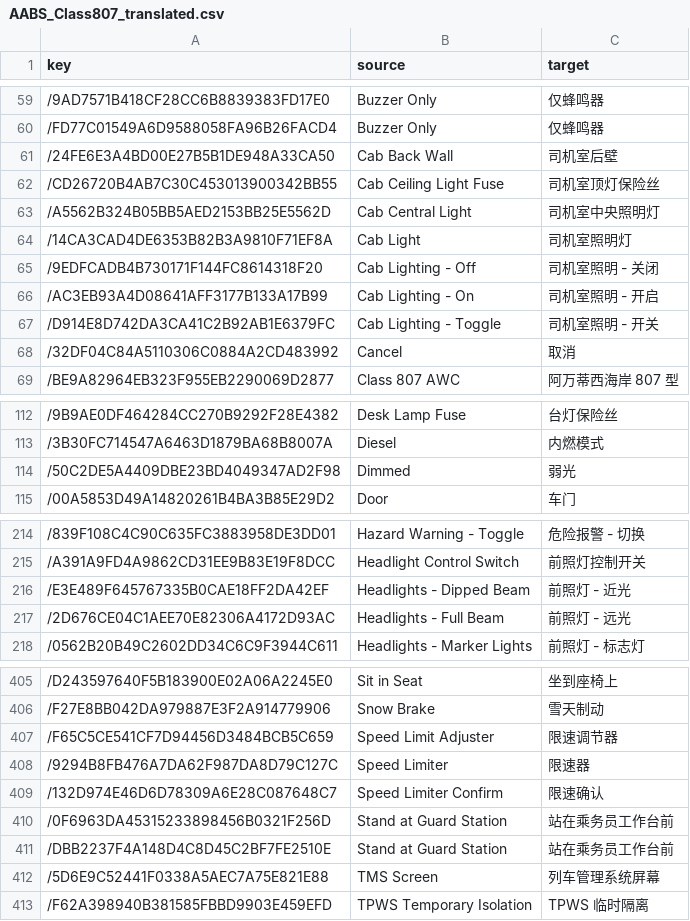
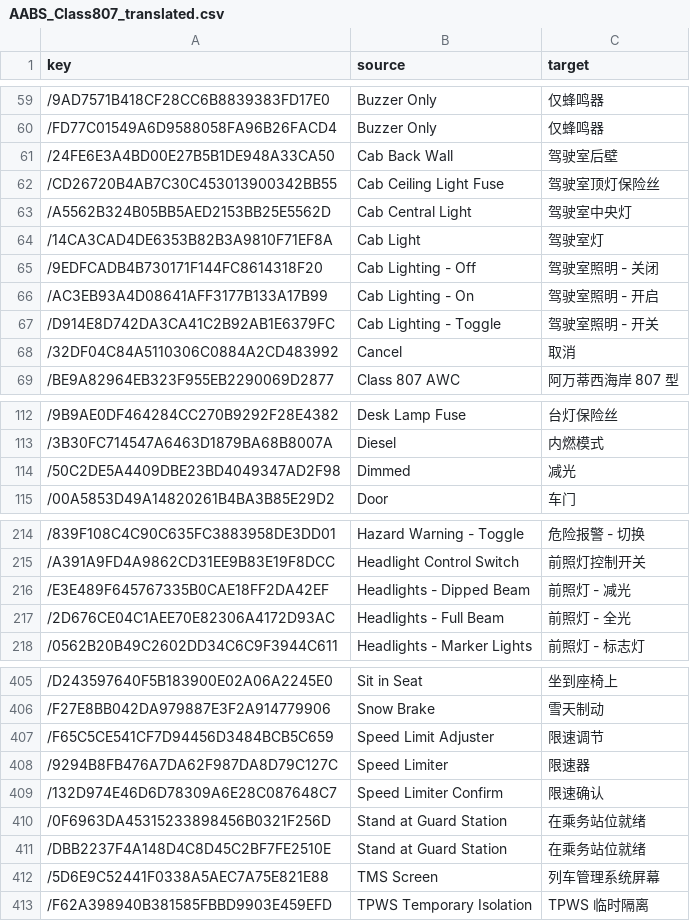
Before and after one commit to smallg0at/tswloc, a CSV file: csv/AABS_Class807_translated.csv, drawn as a sheet; only a part is shown, gaps mark what is left out; the diff covers the shown part only.

```diff
--- a/csv/AABS_Class807_translated.csv
+++ b/csv/AABS_Class807_translated.csv
@@ -60,9 +60,9 @@
 /FD77C01549A6D9588058FA96B26FACD4,Buzzer Only,仅蜂鸣器
-/24FE6E3A4BD00E27B5B1DE948A33CA50,Cab Back Wall,司机室后壁
-/CD26720B4AB7C30C453013900342BB55,Cab Ceiling Light Fuse,司机室顶灯保险丝
-/A5562B324B05BB5AED2153BB25E5562D,Cab Central Light,司机室中央照明灯
-/14CA3CAD4DE6353B82B3A9810F71EF8A,Cab Light,司机室照明灯
-/9EDFCADB4B730171F144FC8614318F20,Cab Lighting - Off,司机室照明 - 关闭
-/AC3EB93A4D08641AFF3177B133A17B99,Cab Lighting - On,司机室照明 - 开启
-/D914E8D742DA3CA41C2B92AB1E6379FC,Cab Lighting - Toggle,司机室照明 - 开关
+/24FE6E3A4BD00E27B5B1DE948A33CA50,Cab Back Wall,驾驶室后壁
+/CD26720B4AB7C30C453013900342BB55,Cab Ceiling Light Fuse,驾驶室顶灯保险丝
+/A5562B324B05BB5AED2153BB25E5562D,Cab Central Light,驾驶室中央灯
+/14CA3CAD4DE6353B82B3A9810F71EF8A,Cab Light,驾驶室灯
+/9EDFCADB4B730171F144FC8614318F20,Cab Lighting - Off,驾驶室照明 - 关闭
+/AC3EB93A4D08641AFF3177B133A17B99,Cab Lighting - On,驾驶室照明 - 开启
+/D914E8D742DA3CA41C2B92AB1E6379FC,Cab Lighting - Toggle,驾驶室照明 - 开关
 /32DF04C84A5110306C0884A2CD483992,Cancel,取消
@@ -113,3 +113,3 @@
 /3B30FC714547A6463D1879BA68B8007A,Diesel,内燃模式
-/50C2DE5A4409DBE23BD4049347AD2F98,Dimmed,弱光
+/50C2DE5A4409DBE23BD4049347AD2F98,Dimmed,减光
 /00A5853D49A14820261B4BA3B85E29D2,Door ,车门
@@ -215,4 +215,4 @@
 /A391A9FD4A9862CD31EE9B83E19F8DCC,Headlight Control Switch,前照灯控制开关
-/E3E489F645767335B0CAE18FF2DA42EF,Headlights - Dipped Beam,前照灯 - 近光
-/2D676CE04C1AEE70E82306A4172D93AC,Headlights - Full Beam,前照灯 - 远光
+/E3E489F645767335B0CAE18FF2DA42EF,Headlights - Dipped Beam,前照灯 - 减光
+/2D676CE04C1AEE70E82306A4172D93AC,Headlights - Full Beam,前照灯 - 全光
 /0562B20B49C2602DD34C6C9F3944C611,Headlights - Marker Lights,前照灯 - 标志灯
@@ -406,7 +406,7 @@
 /F27E8BB042DA979887E3F2A914779906,Snow Brake,雪天制动
-/F65C5CE541CF7D94456D3484BCB5C659,Speed Limit Adjuster,限速调节器
+/F65C5CE541CF7D94456D3484BCB5C659,Speed Limit Adjuster,限速调节
 /9294B8FB476A7DA62F987DA8D79C127C,Speed Limiter,限速器
 /132D974E46D6D78309A6E28C087648C7,Speed Limiter Confirm,限速确认
-/0F6963DA45315233898456B0321F256D,Stand at Guard Station,站在乘务员工作台前
-/DBB2237F4A148D4C8D45C2BF7FE2510E,Stand at Guard Station,站在乘务员工作台前
+/0F6963DA45315233898456B0321F256D,Stand at Guard Station,在乘务站位就绪
+/DBB2237F4A148D4C8D45C2BF7FE2510E,Stand at Guard Station,在乘务站位就绪
 /5D6E9C52441F0338A5AEC7A75E821E88,TMS Screen,列车管理系统屏幕
```
Also changed, not shown: 3 edited cells elsewhere in this file, csv/AABS_Class805_translated.csv, csv/AABS_TrentValley_Gameplay_translated.csv, 5 other files.
